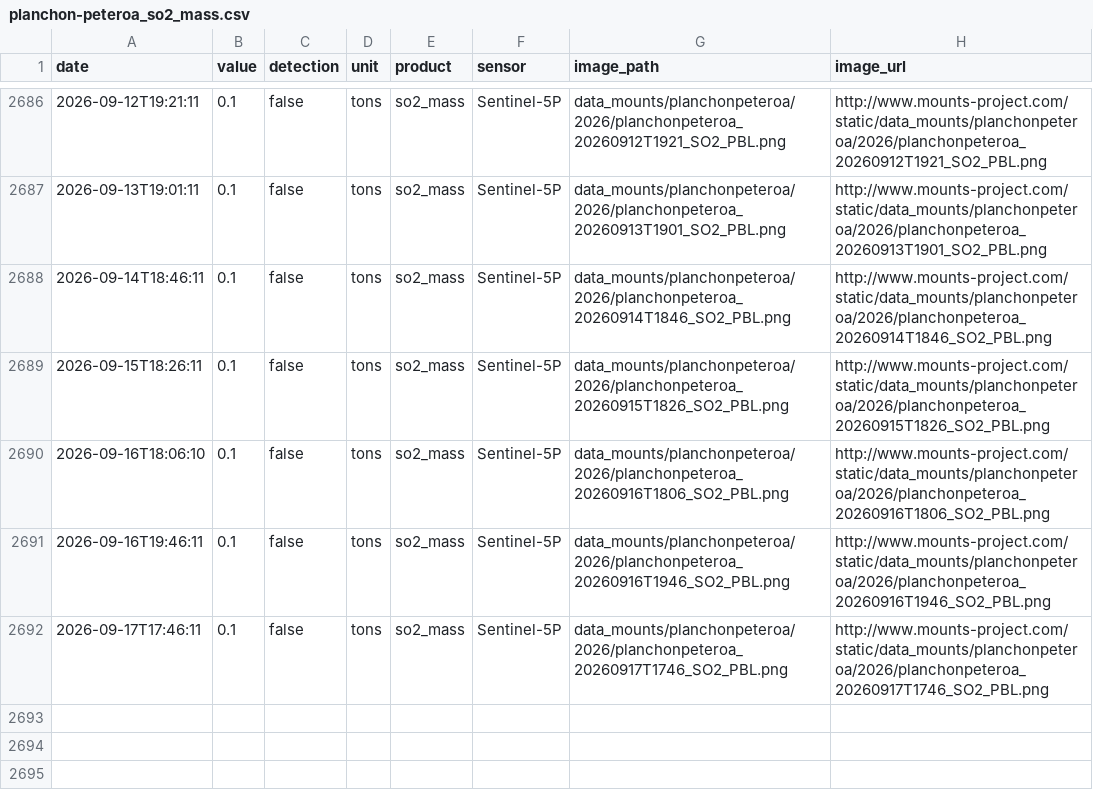
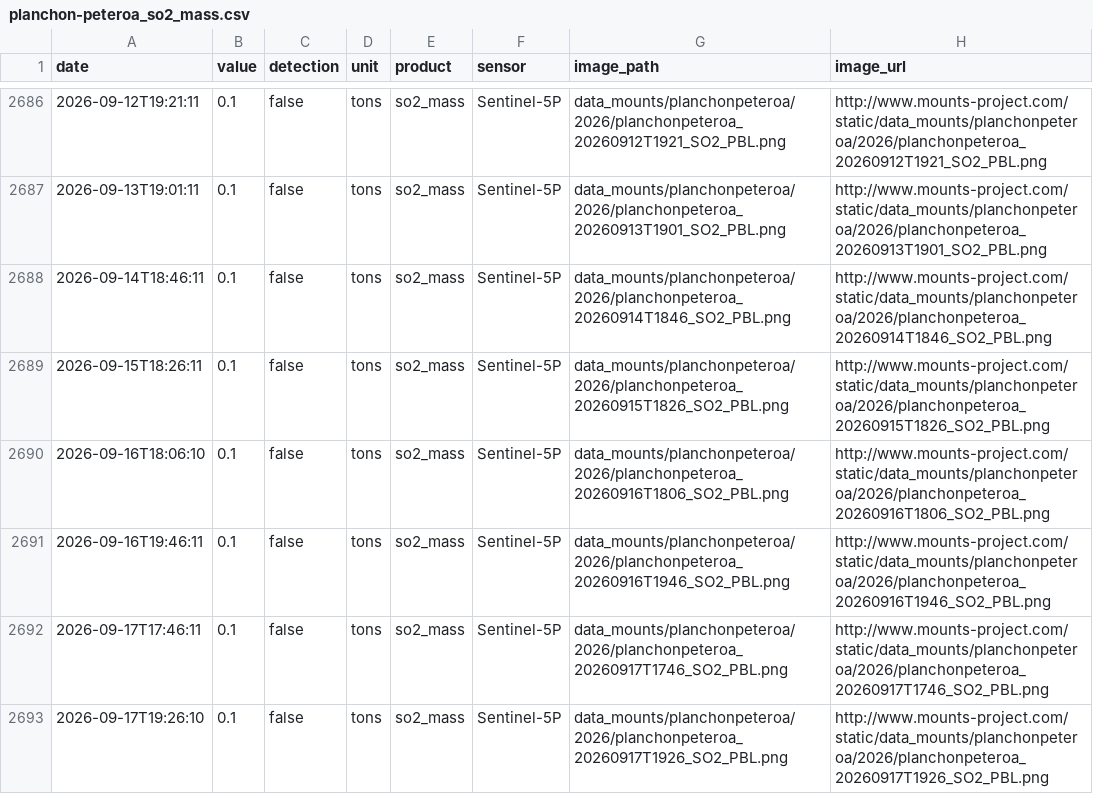
Before and after one commit to MendozaVolcanic/MOUNTS-Chile, a CSV file: csv/planchon-peteroa_so2_mass.csv, drawn as a sheet; only a part is shown, gaps mark what is left out; the diff names each change by its address in the sheet, - before the commit and + after, or states it on an @@ line.

```diff
--- a/csv/planchon-peteroa_so2_mass.csv
+++ b/csv/planchon-peteroa_so2_mass.csv
+row 2693: 2026-09-17T19:26:10 | 0.1 | false | tons | so2_mass | Sentinel-5P | data_mounts/planchonpeteroa/2026/planchonpeteroa_20260917T1926_SO2_PBL.png | http://www.mounts-project.com/static/data_mounts/planchonpeteroa/2026/planchonpeteroa_20260917T1926_SO2_PBL.png
```
Also changed, not shown: csv/copahue_so2_mass.csv, csv/lascar_so2_mass.csv, 35 other files.
